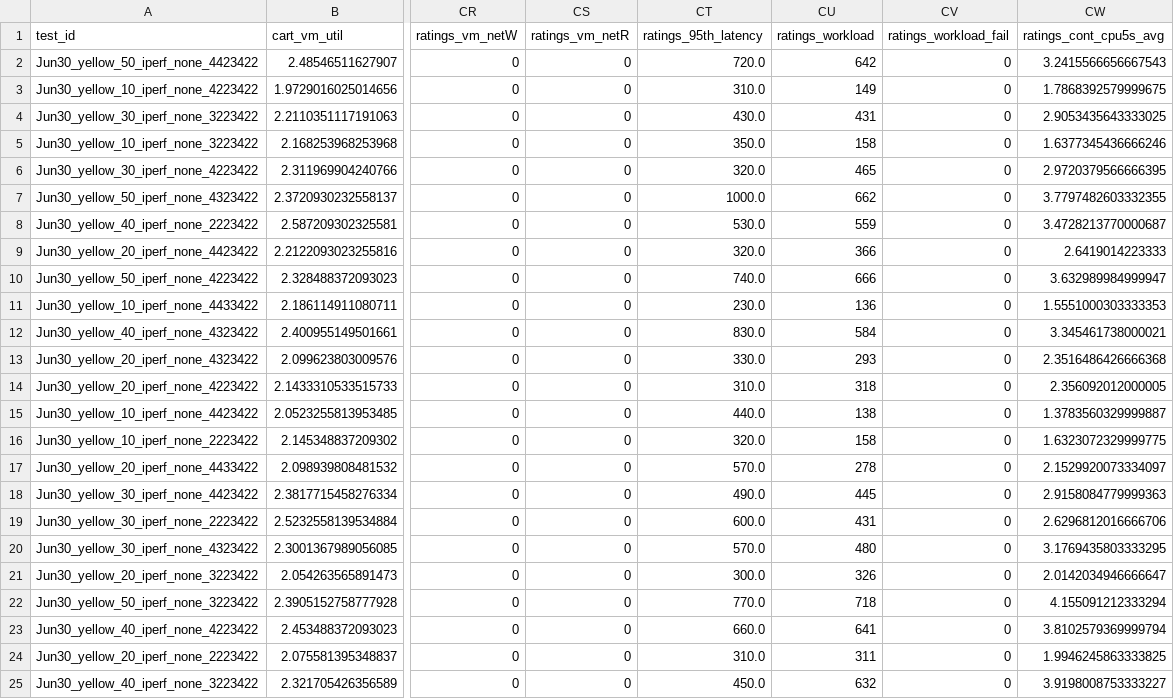
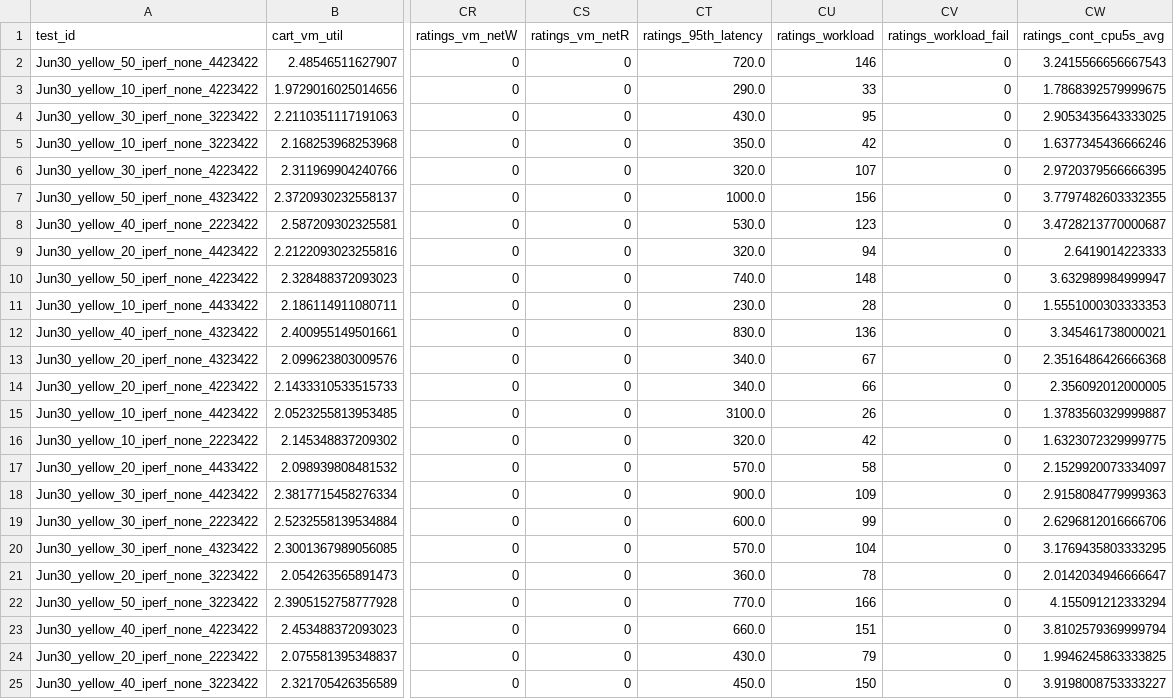
Before and after one commit to pengkang12/Adaptive_Microservice, a CSV file: training_data/bigtable.csv, drawn as a sheet; only a part is shown, gaps mark what is left out; the diff covers the shown part only; the diff names each change by its address in the sheet, - before the commit and + after, or states it on an @@ line.

Commit message:
update data

```diff
--- a/training_data/bigtable.csv
+++ b/training_data/bigtable.csv
-CU2 (ratings_workload): 642
+CU2 (ratings_workload): 146
-CT3 (ratings_95th_latency): 310.0
+CT3 (ratings_95th_latency): 290.0
-CU3 (ratings_workload): 149
+CU3 (ratings_workload): 33
-CU4 (ratings_workload): 431
+CU4 (ratings_workload): 95
-CU5 (ratings_workload): 158
+CU5 (ratings_workload): 42
-CU6 (ratings_workload): 465
+CU6 (ratings_workload): 107
-CU7 (ratings_workload): 662
+CU7 (ratings_workload): 156
-CU8 (ratings_workload): 559
+CU8 (ratings_workload): 123
-CU9 (ratings_workload): 366
+CU9 (ratings_workload): 94
-CU10 (ratings_workload): 666
+CU10 (ratings_workload): 148
-CU11 (ratings_workload): 136
+CU11 (ratings_workload): 28
-CU12 (ratings_workload): 584
+CU12 (ratings_workload): 136
-CT13 (ratings_95th_latency): 330.0
+CT13 (ratings_95th_latency): 340.0
-CU13 (ratings_workload): 293
+CU13 (ratings_workload): 67
-CT14 (ratings_95th_latency): 310.0
+CT14 (ratings_95th_latency): 340.0
-CU14 (ratings_workload): 318
+CU14 (ratings_workload): 66
-CT15 (ratings_95th_latency): 440.0
+CT15 (ratings_95th_latency): 3100.0
-CU15 (ratings_workload): 138
+CU15 (ratings_workload): 26
-CU16 (ratings_workload): 158
+CU16 (ratings_workload): 42
-CU17 (ratings_workload): 278
+CU17 (ratings_workload): 58
-CT18 (ratings_95th_latency): 490.0
+CT18 (ratings_95th_latency): 900.0
-CU18 (ratings_workload): 445
+CU18 (ratings_workload): 109
-CU19 (ratings_workload): 431
+CU19 (ratings_workload): 99
-CU20 (ratings_workload): 480
+CU20 (ratings_workload): 104
-CT21 (ratings_95th_latency): 300.0
+CT21 (ratings_95th_latency): 360.0
-CU21 (ratings_workload): 326
+CU21 (ratings_workload): 78
-CU22 (ratings_workload): 718
+CU22 (ratings_workload): 166
-CU23 (ratings_workload): 641
+CU23 (ratings_workload): 151
-CT24 (ratings_95th_latency): 310.0
+CT24 (ratings_95th_latency): 430.0
-CU24 (ratings_workload): 311
+CU24 (ratings_workload): 79
-CU25 (ratings_workload): 632
+CU25 (ratings_workload): 150
```
Also changed, not shown: 5 edited cells elsewhere in this file.
